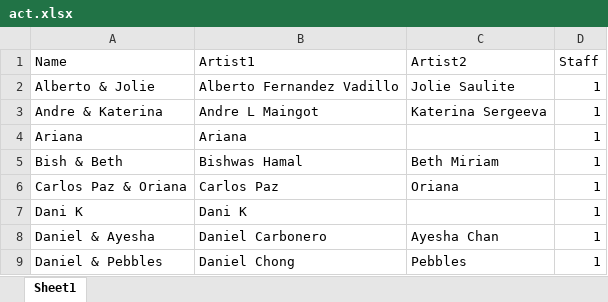
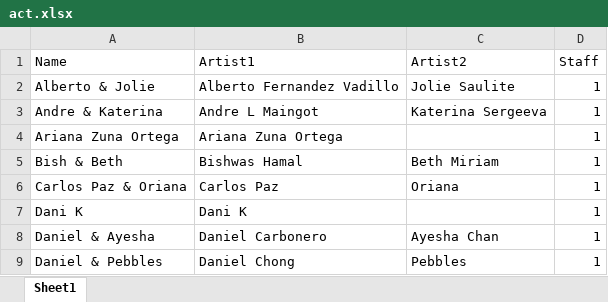
Before and after one commit to SalsaAddict/BOSMAJ24, an Excel workbook: sql/act.xlsx, sheet Sheet1, drawn as a sheet; only a part is shown; values as stored, in another font and other column widths than the file's, no borders; table styles not drawn; removed rows and columns are numbered as before the commit, all else as after; the diff names each change by its address in the sheet, - before the commit and + after, or states it on an @@ line.

```diff
--- a/sql/act.xlsx (sheet Sheet1)
+++ b/sql/act.xlsx (sheet Sheet1)
-row 4: Ariana | Ariana |  | 1
+row 4: Ariana Zuna Ortega | Ariana Zuna Ortega |  | 1
```
Also changed, not shown: sql/match.xlsx, sql/staging.xlsx, 15 other files.
